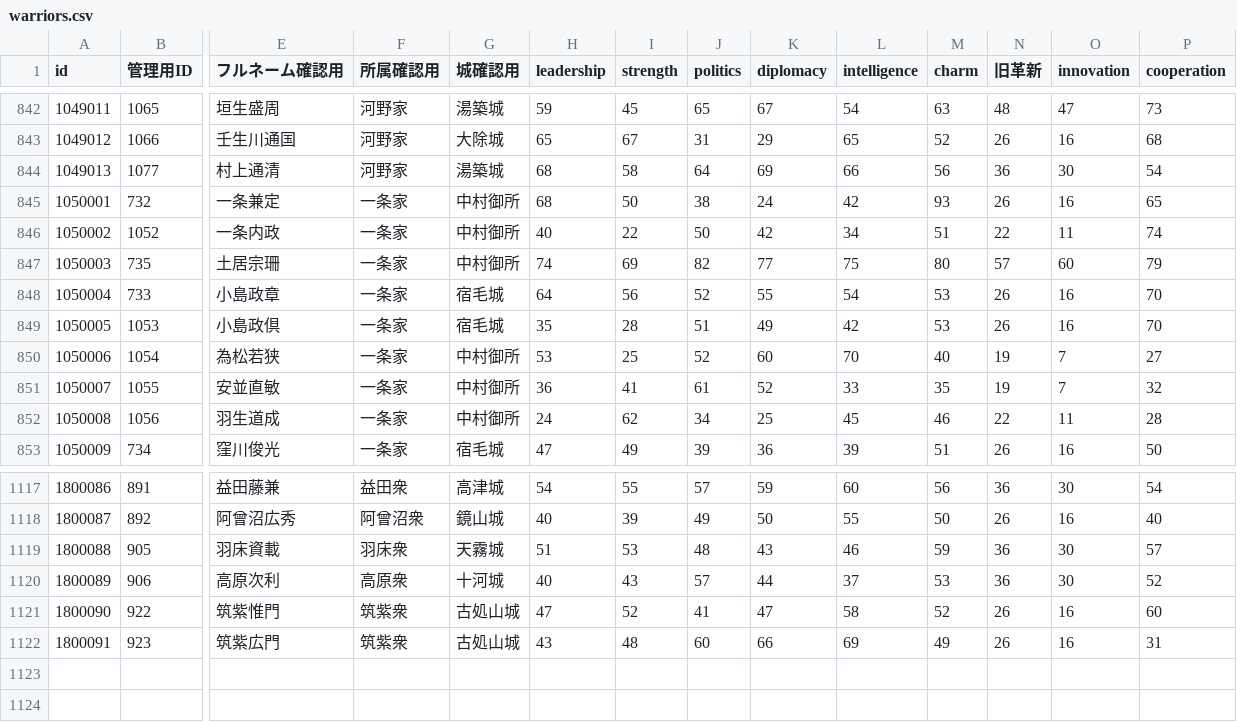
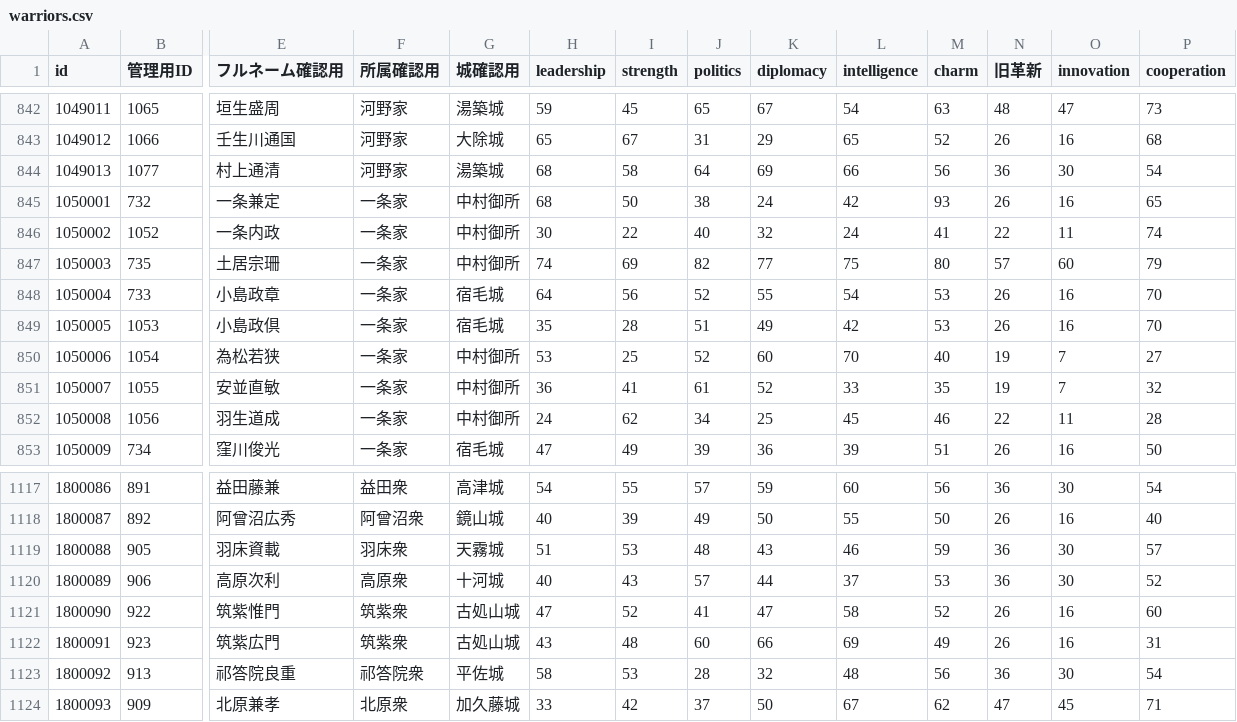
Before and after one commit to actrsys/sengoku-hadou, a CSV file: data/scenarios/1560_okehazama/warriors.csv, drawn as a sheet; only a part is shown, gaps mark what is left out; rows hold the shown columns only; the diff names each change by its address in the sheet, - before the commit and + after, or states it on an @@ line.

```diff
--- a/data/scenarios/1560_okehazama/warriors.csv
+++ b/data/scenarios/1560_okehazama/warriors.csv
-H846 (leadership): 40
+H846 (leadership): 30
-J846 (politics): 50
+J846 (politics): 40
-K846 (diplomacy): 42
+K846 (diplomacy): 32
-L846 (intelligence): 34
+L846 (intelligence): 24
-M846 (charm): 51
+M846 (charm): 41
+row 1123: 1800092 | 913 | 祁答院良重 | 祁答院衆 | 平佐城 | 58 | 53 | 28 | 32 | 48 | 56 | 36 | 30 | 54
+row 1124: 1800093 | 909 | 北原兼孝 | 北原衆 | 加久藤城 | 33 | 42 | 37 | 50 | 67 | 62 | 47 | 45 | 71
```
Also changed, not shown: data/scenarios/1560_okehazama/castles.csv, data/scenarios/1560_okehazama/kunishuClan.csv.
